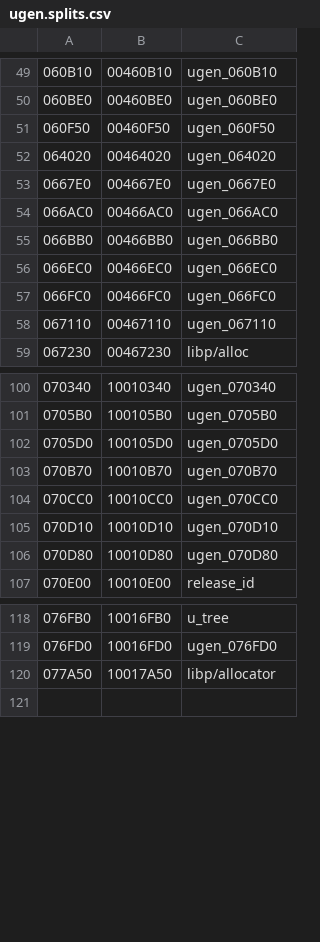
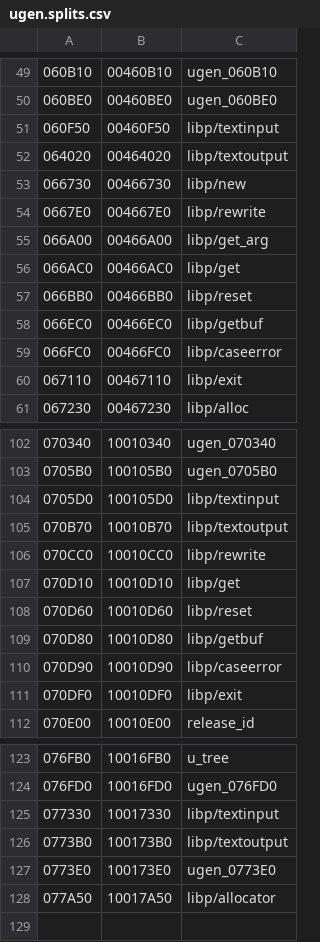
Before and after one commit to Unnunu/ido-matching-decomp, a CSV file: symbols/7.1/ugen.splits.csv, drawn as a sheet; only a part is shown, gaps mark what is left out; addresses are those after the commit; the diff names each change by its address in the sheet, - before the commit and + after, or states it on an @@ line.

Commit message:
libp matched mostly

```diff
--- a/symbols/7.1/ugen.splits.csv
+++ b/symbols/7.1/ugen.splits.csv
-C51: ugen_060F50
+C51: libp/textinput
-C52: ugen_064020
+C52: libp/textoutput
+row 53: 066730 | 00466730 | libp/new
-C54: ugen_0667E0
+C54: libp/rewrite
+row 55: 066A00 | 00466A00 | libp/get_arg
-C56: ugen_066AC0
+C56: libp/get
-C57: ugen_066BB0
+C57: libp/reset
-C58: ugen_066EC0
+C58: libp/getbuf
-C59: ugen_066FC0
+C59: libp/caseerror
-C60: ugen_067110
+C60: libp/exit
-C104: ugen_0705D0
+C104: libp/textinput
-C105: ugen_070B70
+C105: libp/textoutput
-C106: ugen_070CC0
+C106: libp/rewrite
-C107: ugen_070D10
+C107: libp/get
+row 108: 070D60 | 10010D60 | libp/reset
-C109: ugen_070D80
+C109: libp/getbuf
+row 110: 070D90 | 10010D90 | libp/caseerror
+row 111: 070DF0 | 10010DF0 | libp/exit
+row 125: 077330 | 10017330 | libp/textinput
+row 126: 0773B0 | 100173B0 | libp/textoutput
+row 127: 0773E0 | 100173E0 | ugen_0773E0
```
Also changed, not shown: 14 other files.
